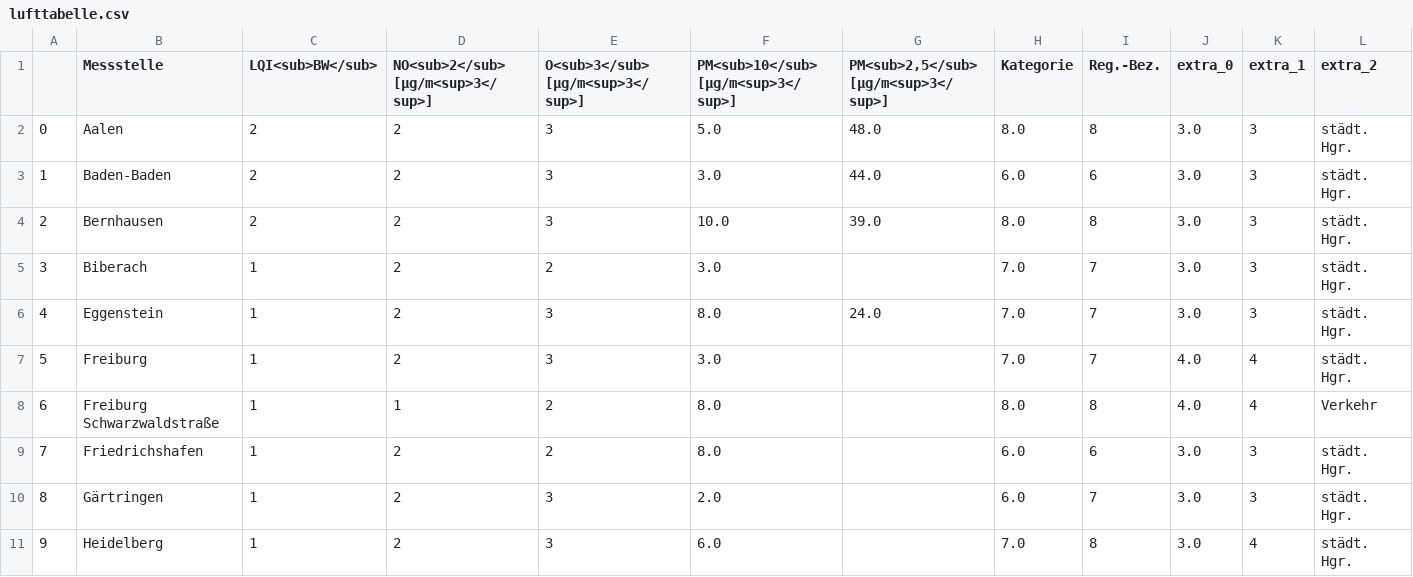
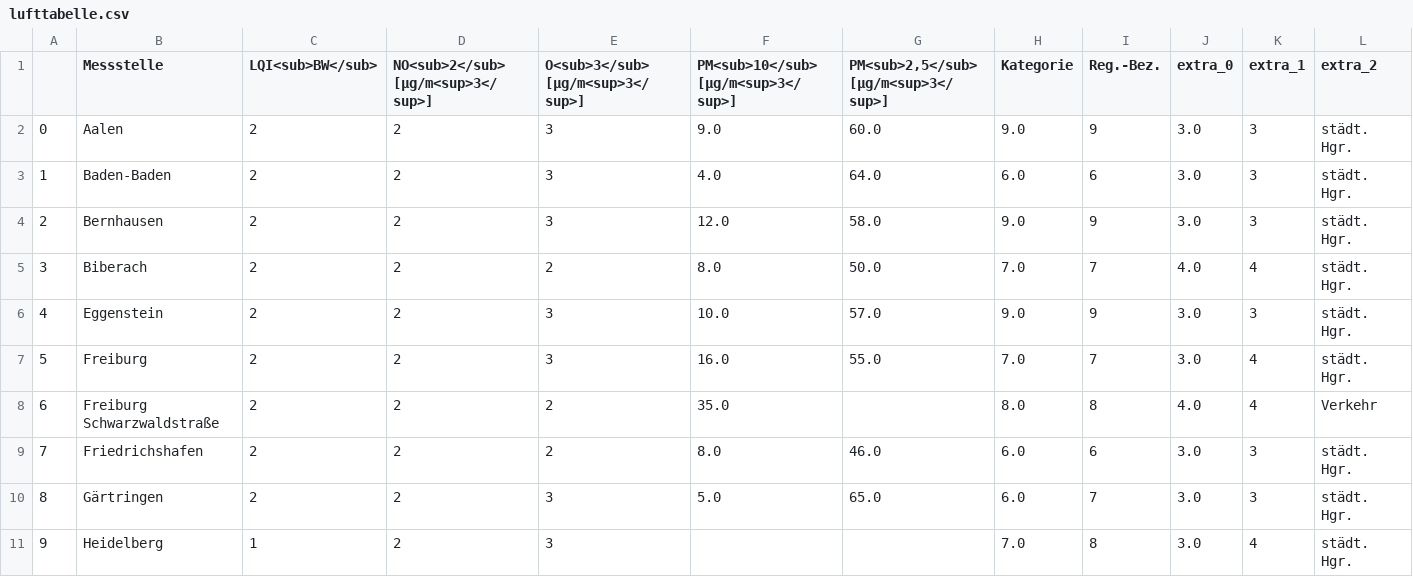
Before and after one commit to CHesseling/feinstaub_bw, a CSV file: lufttabelle.csv, drawn as a sheet; only a part is shown; the diff covers the shown part only; the diff names each change by its address in the sheet, - before the commit and + after, or states it on an @@ line.

```diff
--- a/lufttabelle.csv
+++ b/lufttabelle.csv
-F2: 5.0
+F2: 9.0
-G2: 48.0
+G2: 60.0
-H2 (Kategorie): 8.0
+H2 (Kategorie): 9.0
-I2 (Reg.-Bez.): 8
+I2 (Reg.-Bez.): 9
-F3: 3.0
+F3: 4.0
-G3: 44.0
+G3: 64.0
-F4: 10.0
+F4: 12.0
-G4: 39.0
+G4: 58.0
-H4 (Kategorie): 8.0
+H4 (Kategorie): 9.0
-I4 (Reg.-Bez.): 8
+I4 (Reg.-Bez.): 9
-C5:C10 (LQI<sub>BW</sub>): 1
+C5:C10 (LQI<sub>BW</sub>): 2
-F5: 3.0
+F5: 8.0
-G5: (empty)
+G5: 50.0
-J5 (extra_0): 3.0
+J5 (extra_0): 4.0
-K5 (extra_1): 3
+K5 (extra_1): 4
-F6: 8.0
+F6: 10.0
-G6: 24.0
+G6: 57.0
-H6 (Kategorie): 7.0
+H6 (Kategorie): 9.0
-I6 (Reg.-Bez.): 7
+I6 (Reg.-Bez.): 9
-F7: 3.0
+F7: 16.0
-G7: (empty)
+G7: 55.0
-J7 (extra_0): 4.0
+J7 (extra_0): 3.0
-D8: 1
+D8: 2
-F8: 8.0
+F8: 35.0
-G9: (empty)
+G9: 46.0
-F10: 2.0
+F10: 5.0
-G10: (empty)
+G10: 65.0
-F11: 6.0
+F11: (empty)
```
Also changed, not shown: 110 edited cells elsewhere in this file.
